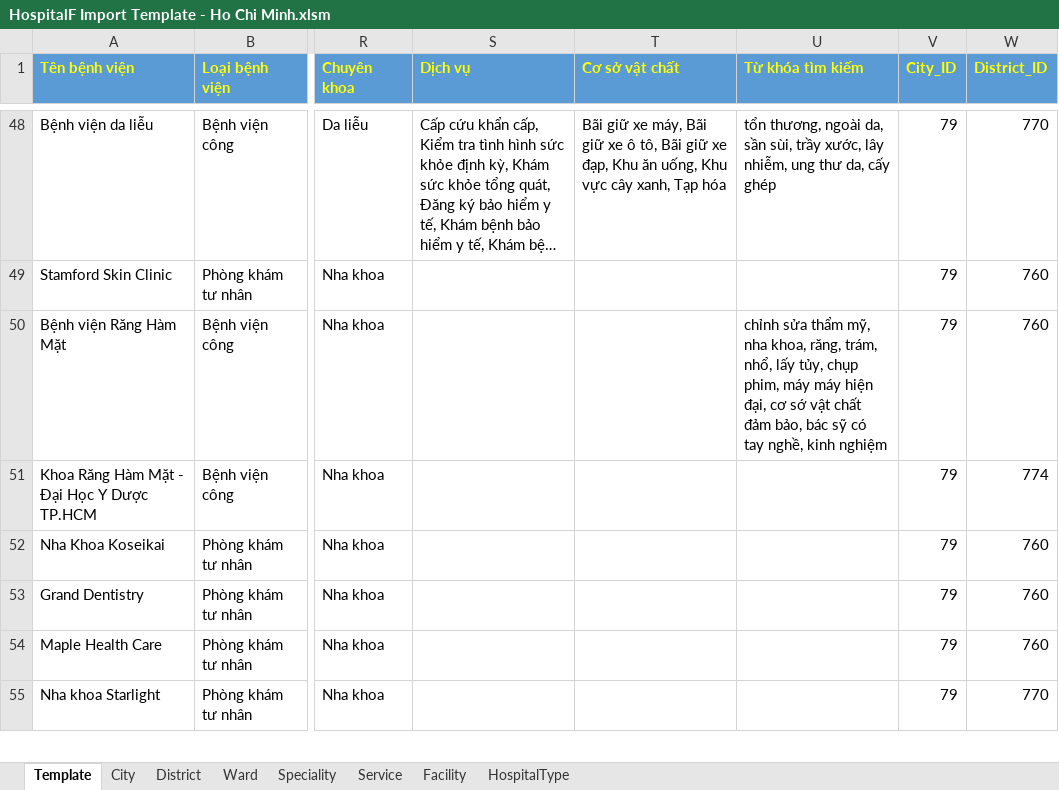
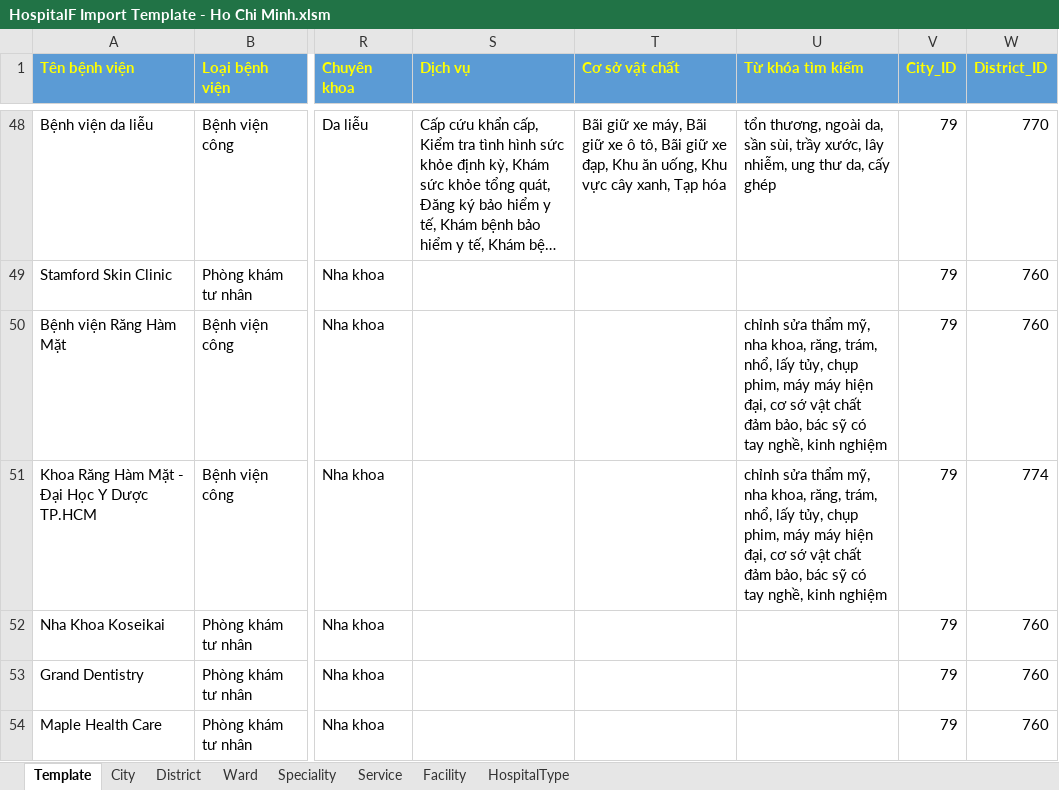
Before and after one commit to Princessgladys/hospital-finder, an Excel workbook: Source Code/HospitalF Import Template - Ho Chi Minh.xlsm, sheet Template, drawn as a sheet; only a part is shown, gaps mark what is left out; the shorter side is filled out with more unchanged rows; long unchanged cells end in …; values as stored, in another font and other column widths than the file's, no borders; the diff names each change by its address in the sheet, - before the commit and + after, or states it on an @@ line.

Commit message:
Update hospital list

```diff
--- a/Source Code/HospitalF Import Template - Ho Chi Minh.xlsm (sheet Template)
+++ b/Source Code/HospitalF Import Template - Ho Chi Minh.xlsm (sheet Template)
-U51 (Từ khóa tìm kiếm): (empty)
+U51 (Từ khóa tìm kiếm): chỉnh sửa thẩm mỹ, nha khoa, răng, trám, nhổ, lấy tủy, chụp phim, máy máy hiện đại, cơ sớ vật chất đảm bảo, bác sỹ có tay nghề, kinh nghiệm
```
